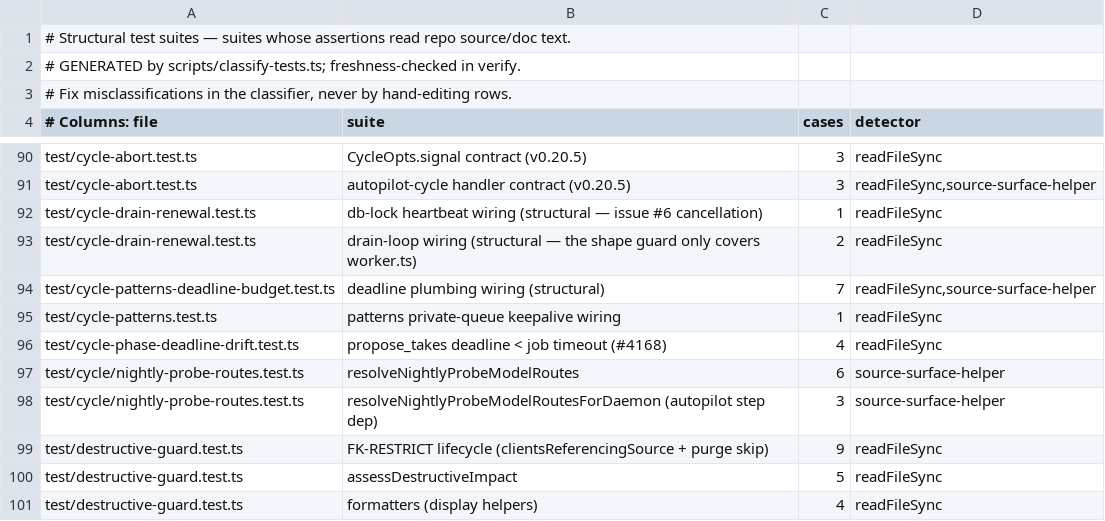
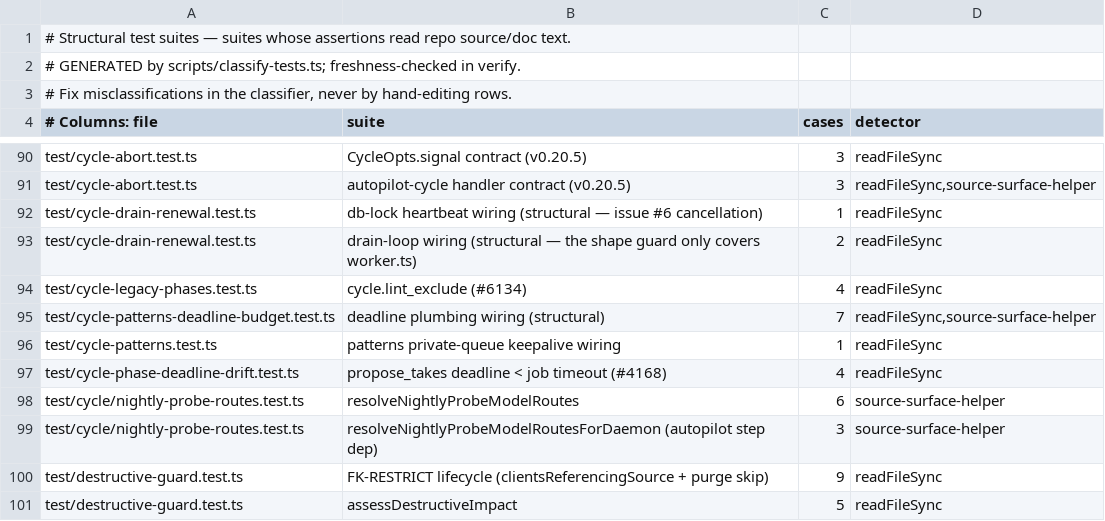
Before and after one commit to BeatusMomentum/gbrain, a TSV file: scripts/structural-suites.tsv, drawn as a sheet; only a part is shown, gaps mark what is left out; the shorter side is filled out with more unchanged rows; the diff names each change by its address in the sheet, - before the commit and + after, or states it on an @@ line.

```diff
--- a/scripts/structural-suites.tsv
+++ b/scripts/structural-suites.tsv
+row 94: test/cycle-legacy-phases.test.ts | cycle.lint_exclude (#6134) | 4 | readFileSync
```
Also changed, not shown: scripts/function-size-baseline.tsv, scripts/module-size-limits.tsv, 14 other files.
